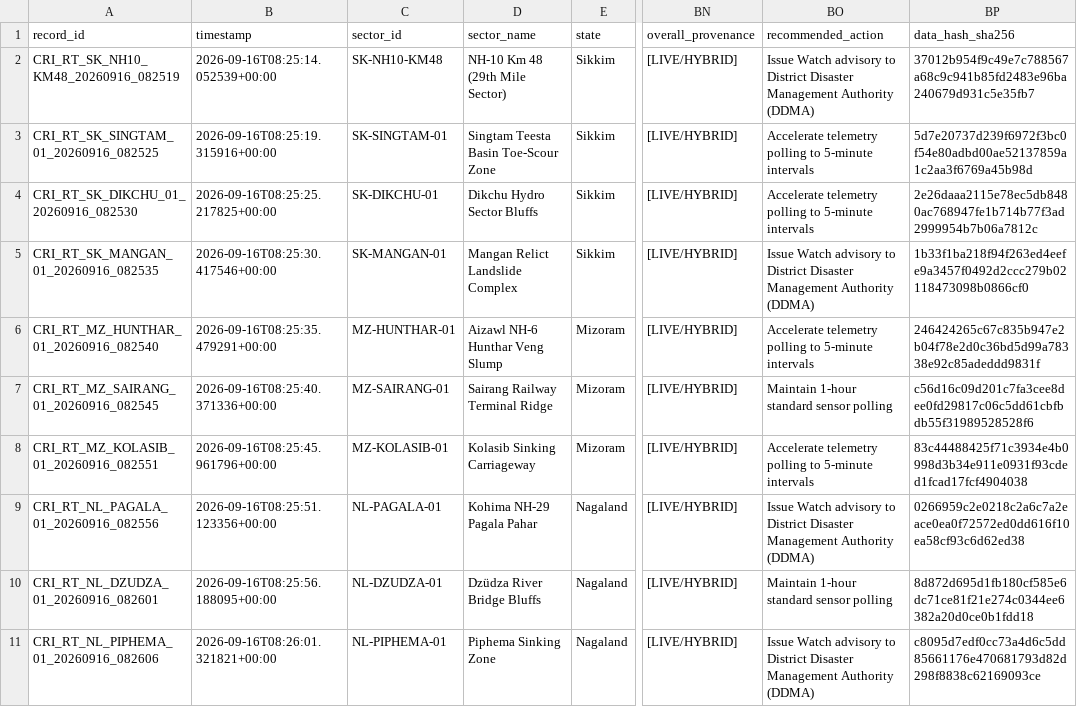
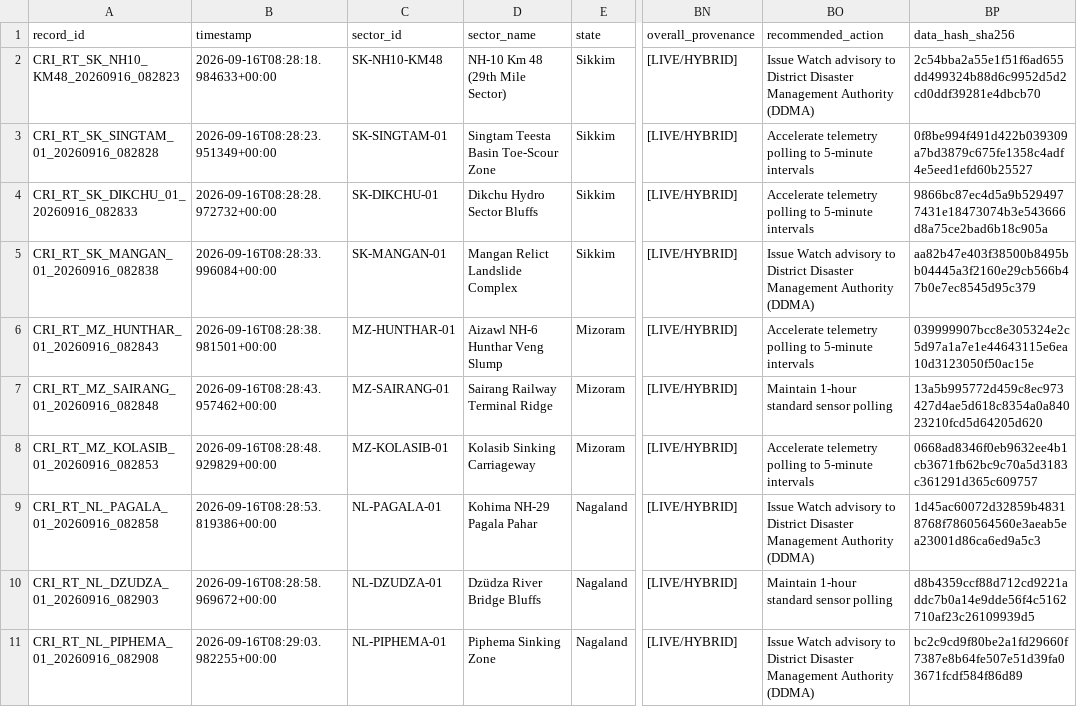
Before and after one commit to dimpu-sashank2008/parvatnetra, a CSV file: data/realtime/realtime_cri_dataset.csv, drawn as a sheet; only a part is shown, gaps mark what is left out; the diff covers the shown part only; the diff names each change by its address in the sheet, - before the commit and + after, or states it on an @@ line.

```diff
--- a/data/realtime/realtime_cri_dataset.csv
+++ b/data/realtime/realtime_cri_dataset.csv
-A2 (record_id): CRI_RT_SK_NH10_KM48_20260916_082519
+A2 (record_id): CRI_RT_SK_NH10_KM48_20260916_082823
-B2 (timestamp): 2026-09-16T08:25:14.052539+00:00
+B2 (timestamp): 2026-09-16T08:28:18.984633+00:00
-BP2 (data_hash_sha256): 37012b954f9c49e7c788567a68c9c941b85fd2483e96ba240679d931c5e35fb7
+BP2 (data_hash_sha256): 2c54bba2a55e1f51f6ad655dd499324b88d6c9952d5d2cd0ddf39281e4dbcb70
-A3 (record_id): CRI_RT_SK_SINGTAM_01_20260916_082525
+A3 (record_id): CRI_RT_SK_SINGTAM_01_20260916_082828
-B3 (timestamp): 2026-09-16T08:25:19.315916+00:00
+B3 (timestamp): 2026-09-16T08:28:23.951349+00:00
-BP3 (data_hash_sha256): 5d7e20737d239f6972f3bc0f54e80adbd00ae52137859a1c2aa3f6769a45b98d
+BP3 (data_hash_sha256): 0f8be994f491d422b039309a7bd3879c675fe1358c4adf4e5eed1efd60b25527
-A4 (record_id): CRI_RT_SK_DIKCHU_01_20260916_082530
+A4 (record_id): CRI_RT_SK_DIKCHU_01_20260916_082833
-B4 (timestamp): 2026-09-16T08:25:25.217825+00:00
+B4 (timestamp): 2026-09-16T08:28:28.972732+00:00
-BP4 (data_hash_sha256): 2e26daaa2115e78ec5db8480ac768947fe1b714b77f3ad2999954b7b06a7812c
+BP4 (data_hash_sha256): 9866bc87ec4d5a9b5294977431e18473074b3e543666d8a75ce2bad6b18c905a
-A5 (record_id): CRI_RT_SK_MANGAN_01_20260916_082535
+A5 (record_id): CRI_RT_SK_MANGAN_01_20260916_082838
-B5 (timestamp): 2026-09-16T08:25:30.417546+00:00
+B5 (timestamp): 2026-09-16T08:28:33.996084+00:00
-BP5 (data_hash_sha256): 1b33f1ba218f94f263ed4eefe9a3457f0492d2ccc279b02118473098b0866cf0
+BP5 (data_hash_sha256): aa82b47e403f38500b8495bb04445a3f2160e29cb566b47b0e7ec8545d95c379
-A6 (record_id): CRI_RT_MZ_HUNTHAR_01_20260916_082540
+A6 (record_id): CRI_RT_MZ_HUNTHAR_01_20260916_082843
-B6 (timestamp): 2026-09-16T08:25:35.479291+00:00
+B6 (timestamp): 2026-09-16T08:28:38.981501+00:00
-BP6 (data_hash_sha256): 246424265c67c835b947e2b04f78e2d0c36bd5d99a78338e92c85adeddd9831f
+BP6 (data_hash_sha256): 039999907bcc8e305324e2c5d97a1a7e1e44643115e6ea10d3123050f50ac15e
-A7 (record_id): CRI_RT_MZ_SAIRANG_01_20260916_082545
+A7 (record_id): CRI_RT_MZ_SAIRANG_01_20260916_082848
-B7 (timestamp): 2026-09-16T08:25:40.371336+00:00
+B7 (timestamp): 2026-09-16T08:28:43.957462+00:00
-BP7 (data_hash_sha256): c56d16c09d201c7fa3cee8dee0fd29817c06c5dd61cbfbdb55f31989528528f6
+BP7 (data_hash_sha256): 13a5b995772d459c8ec973427d4ae5d618c8354a0a84023210fcd5d64205d620
-A8 (record_id): CRI_RT_MZ_KOLASIB_01_20260916_082551
+A8 (record_id): CRI_RT_MZ_KOLASIB_01_20260916_082853
-B8 (timestamp): 2026-09-16T08:25:45.961796+00:00
+B8 (timestamp): 2026-09-16T08:28:48.929829+00:00
-BP8 (data_hash_sha256): 83c44488425f71c3934e4b0998d3b34e911e0931f93cded1fcad17fcf4904038
+BP8 (data_hash_sha256): 0668ad8346f0eb9632ee4b1cb3671fb62bc9c70a5d3183c361291d365c609757
-A9 (record_id): CRI_RT_NL_PAGALA_01_20260916_082556
+A9 (record_id): CRI_RT_NL_PAGALA_01_20260916_082858
-B9 (timestamp): 2026-09-16T08:25:51.123356+00:00
+B9 (timestamp): 2026-09-16T08:28:53.819386+00:00
-BP9 (data_hash_sha256): 0266959c2e0218c2a6c7a2eace0ea0f72572ed0dd616f10ea58cf93c6d62ed38
+BP9 (data_hash_sha256): 1d45ac60072d32859b48318768f7860564560e3aeab5ea23001d86ca6ed9a5c3
-A10 (record_id): CRI_RT_NL_DZUDZA_01_20260916_082601
+A10 (record_id): CRI_RT_NL_DZUDZA_01_20260916_082903
-B10 (timestamp): 2026-09-16T08:25:56.188095+00:00
+B10 (timestamp): 2026-09-16T08:28:58.969672+00:00
-BP10 (data_hash_sha256): 8d872d695d1fb180cf585e6dc71ce81f21e274c0344ee6382a20d0ce0b1fdd18
+BP10 (data_hash_sha256): d8b4359ccf88d712cd9221addc7b0a14e9dde56f4c5162710af23c26109939d5
-A11 (record_id): CRI_RT_NL_PIPHEMA_01_20260916_082606
+A11 (record_id): CRI_RT_NL_PIPHEMA_01_20260916_082908
-B11 (timestamp): 2026-09-16T08:26:01.321821+00:00
+B11 (timestamp): 2026-09-16T08:29:03.982255+00:00
-BP11 (data_hash_sha256): c8095d7edf0cc73a4d6c5dd85661176e470681793d82d298f8838c62169093ce
+BP11 (data_hash_sha256): bc2c9cd9f80be2a1fd29660f7387e8b64fe507e51d39fa03671fcdf584f86d89
```
Also changed, not shown: 30 edited cells elsewhere in this file, 6 other files.
